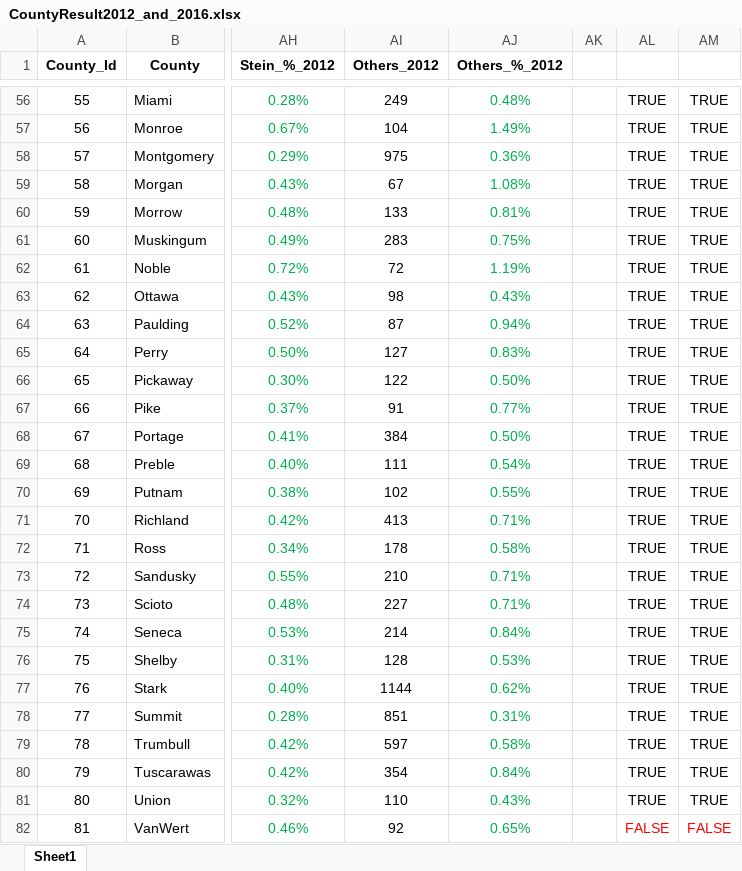
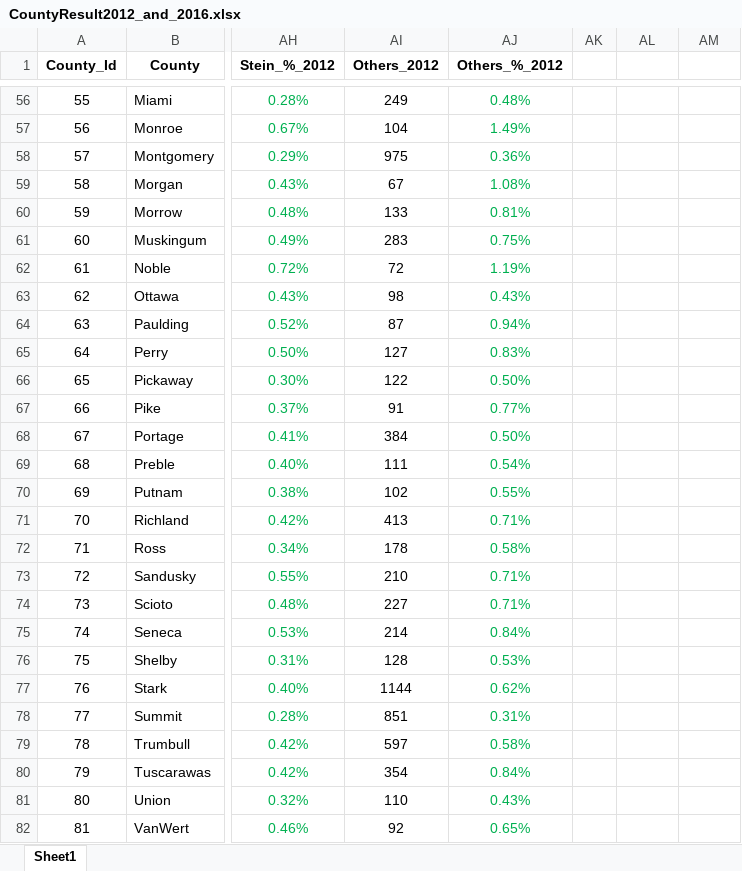
Before and after one commit to aaarash/US_Elections_President_Model_Ohio_4GW, an Excel workbook: CountyResult2012_and_2016.xlsx, sheet Sheet1, drawn as a sheet; only a part is shown, gaps mark what is left out; values as stored, in another font and other column widths than the file's, no borders; the diff covers the shown part only; the diff names each change by its address in the sheet, - before the commit and + after, or states it on an @@ line.

```diff
--- a/CountyResult2012_and_2016.xlsx (sheet Sheet1)
+++ b/CountyResult2012_and_2016.xlsx (sheet Sheet1)
-AL56:AL81: TRUE
+AL56:AL81: (empty)
-AM56:AM81: TRUE
+AM56:AM81: (empty)
-AL82: FALSE
+AL82: (empty)
-AM82: FALSE
+AM82: (empty)
```
Also changed, not shown: 5 removed rows and 122 edited cells elsewhere in this sheet, 7 other files.
